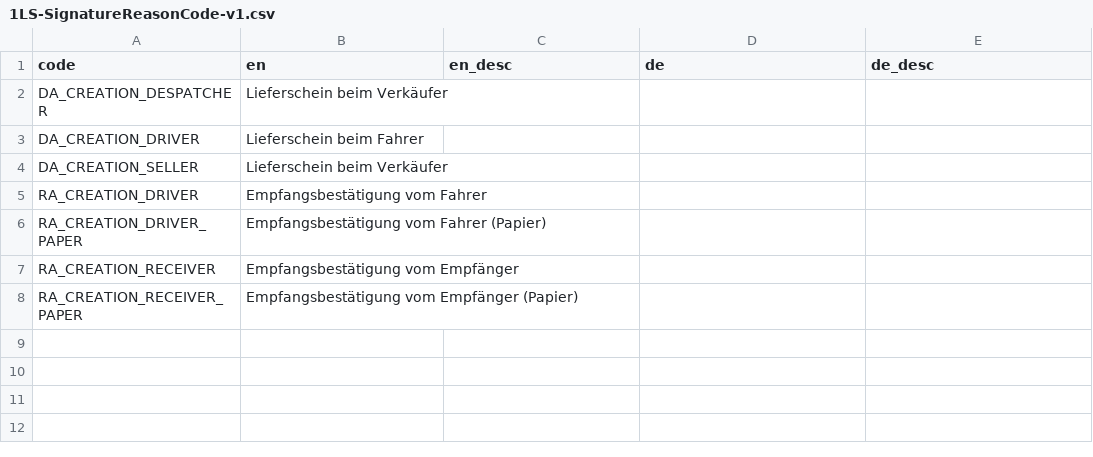
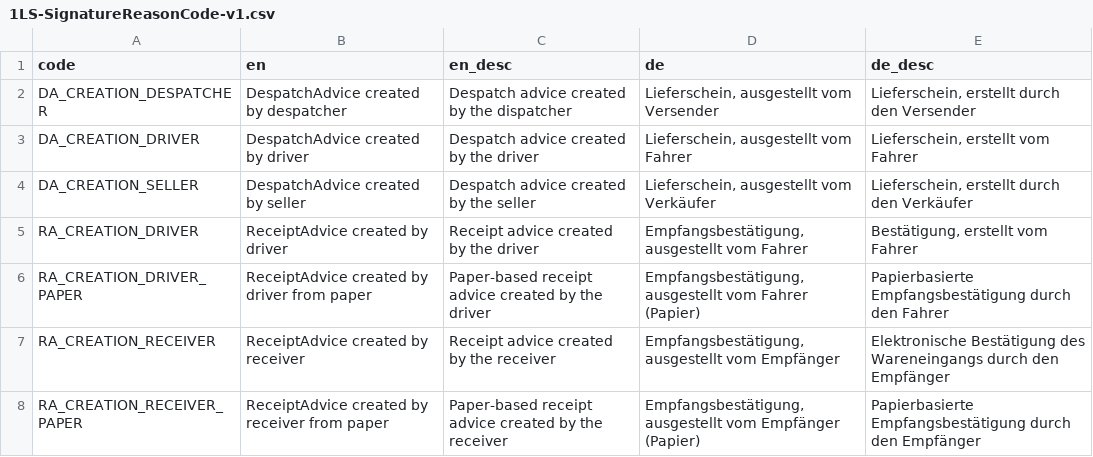
Before and after one commit to 1Lieferschein/codes, a CSV file: out/1LS-SignatureReasonCode-v1.csv, drawn as a sheet.

Commit message:
Add new code lists for number types and party codes

```diff
--- a/out/1LS-SignatureReasonCode-v1.csv
+++ b/out/1LS-SignatureReasonCode-v1.csv
@@ -1,8 +1,8 @@
 code;en;en_desc;de;de_desc
-DA_CREATION_DESPATCHER;Lieferschein beim Verkäufer;
-DA_CREATION_DRIVER;Lieferschein beim Fahrer;
-DA_CREATION_SELLER;Lieferschein beim Verkäufer;
-RA_CREATION_DRIVER;Empfangsbestätigung vom Fahrer;
-RA_CREATION_DRIVER_PAPER;Empfangsbestätigung vom Fahrer (Papier);
-RA_CREATION_RECEIVER;Empfangsbestätigung vom Empfänger;
-RA_CREATION_RECEIVER_PAPER;Empfangsbestätigung vom Empfänger (Papier);
+DA_CREATION_DESPATCHER;DespatchAdvice created by despatcher;Despatch advice created by the dispatcher;Lieferschein, ausgestellt vom Versender;Lieferschein, erstellt durch den Versender
+DA_CREATION_DRIVER;DespatchAdvice created by driver;Despatch advice created by the driver;Lieferschein, ausgestellt vom Fahrer;Lieferschein, erstellt vom Fahrer
+DA_CREATION_SELLER;DespatchAdvice created by seller;Despatch advice created by the seller;Lieferschein, ausgestellt vom  Verkäufer;Lieferschein, erstellt durch den Verkäufer
+RA_CREATION_DRIVER;ReceiptAdvice created by driver;Receipt advice created by the driver;Empfangsbestätigung, ausgestellt vom Fahrer;Bestätigung, erstellt vom Fahrer
+RA_CREATION_DRIVER_PAPER;ReceiptAdvice created by driver from paper;Paper-based receipt advice created by the driver;Empfangsbestätigung, ausgestellt vom Fahrer (Papier);Papierbasierte Empfangsbestätigung durch den Fahrer
+RA_CREATION_RECEIVER;ReceiptAdvice created by receiver;Receipt advice created by the receiver;Empfangsbestätigung, ausgestellt vom Empfänger;Elektronische Bestätigung des Wareneingangs durch den Empfänger
+RA_CREATION_RECEIVER_PAPER;ReceiptAdvice created by receiver from paper;Paper-based receipt advice created by the receiver;Empfangsbestätigung, ausgestellt vom Empfänger (Papier);Papierbasierte Empfangsbestätigung durch den Empfänger
```
Also changed, not shown: out/UBL-UnitOfMeasureCode-2.4.csv, src/UBL-UnitOfMeasureCode-2.4/en.csv, 5 other files.
